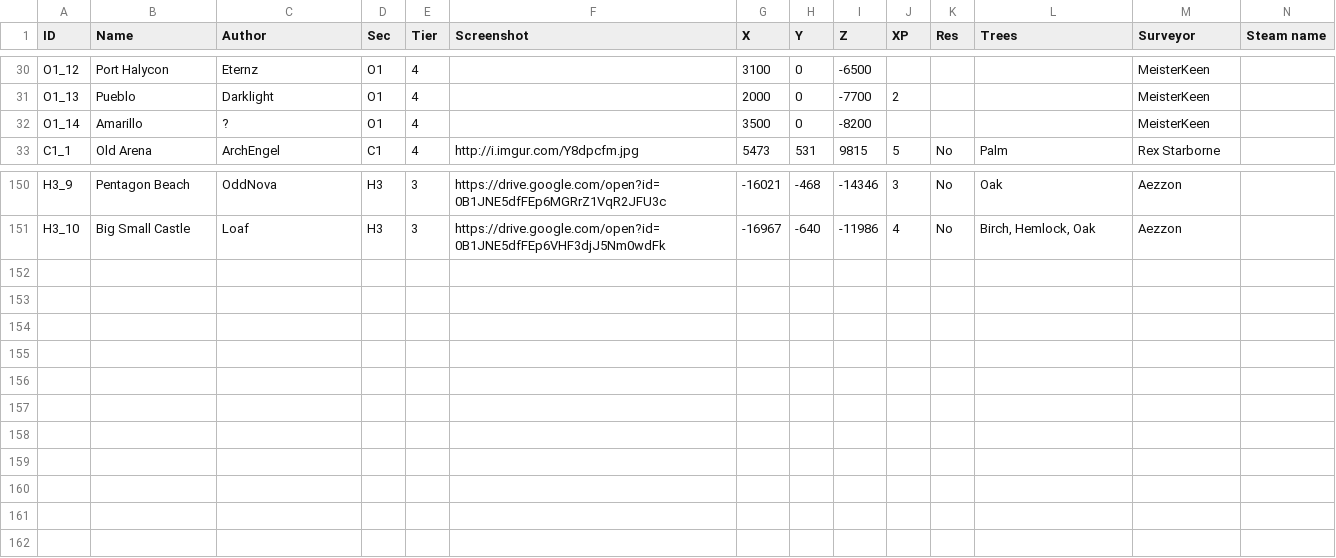
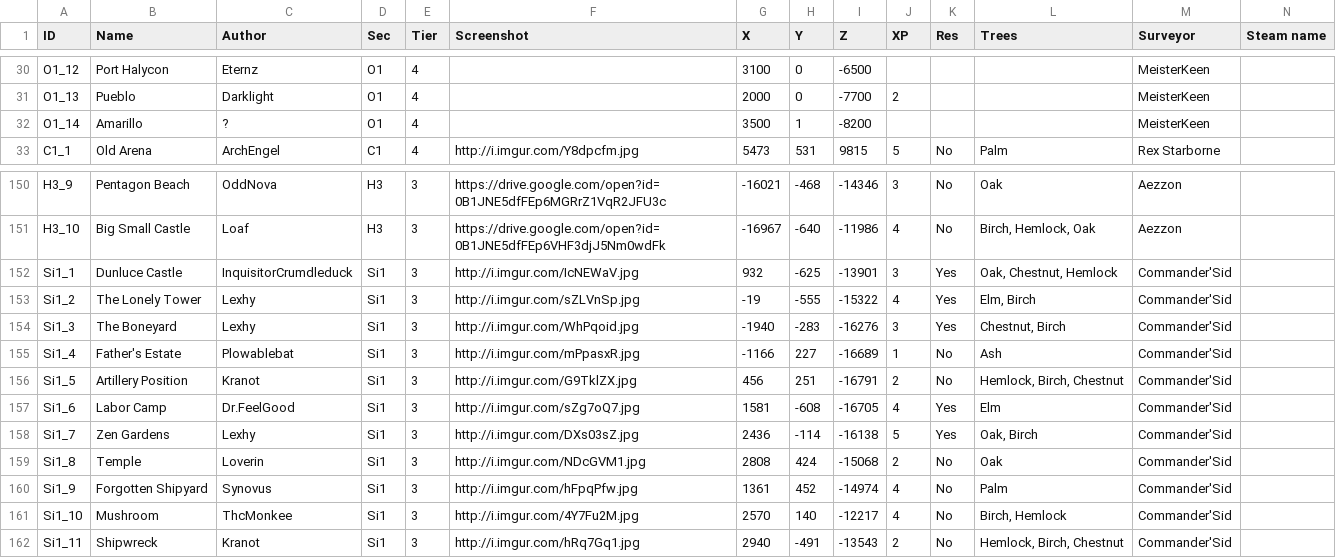
Before and after one commit to Jerodar/WAMap, a CSV file: data/2/island_data.csv, drawn as a sheet; only a part is shown, gaps mark what is left out.

```diff
--- a/data/2/island_data.csv
+++ b/data/2/island_data.csv
@@ -31,3 +31,3 @@ O1_12,Port Halycon,Eternz,O1,4,,3100,0,-6500,,,,MeisterKeen,
 O1_13,Pueblo,Darklight,O1,4,,2000,0,-7700,2,,,MeisterKeen,
-O1_14,Amarillo,?,O1,4,,3500,0,-8200,,,,MeisterKeen,
+O1_14,Amarillo,?,O1,4,,3500,1,-8200,,,,MeisterKeen,
 C1_1,Old Arena,ArchEngel,C1,4,http://i.imgur.com/Y8dpcfm.jpg,5473,531,9815,5,No,Palm,Rex Starborne,
@@ -151 +151,12 @@ H3_9,Pentagon Beach,OddNova,H3,3,https://drive.google.com/open?id=0B1JNE5dfFEp6M
 H3_10,Big Small Castle,Loaf,H3,3,https://drive.google.com/open?id=0B1JNE5dfFEp6VHF3djJ5Nm0wdFk,-16967,-640,-11986,4,No,"Birch, Hemlock, Oak",Aezzon,
+Si1_1,Dunluce Castle,InquisitorCrumdleduck,Si1,3,http://i.imgur.com/IcNEWaV.jpg,932,-625,-13901,3,Yes,"Oak, Chestnut, Hemlock",Commander'Sid,
+Si1_2,The Lonely Tower,Lexhy,Si1,3,http://i.imgur.com/sZLVnSp.jpg,-19,-555,-15322,4,Yes,"Elm, Birch",Commander'Sid,
+Si1_3,The Boneyard,Lexhy,Si1,3,http://i.imgur.com/WhPqoid.jpg,-1940,-283,-16276,3,Yes,"Chestnut, Birch",Commander'Sid,
+Si1_4,Father's Estate,Plowablebat,Si1,3,http://i.imgur.com/mPpasxR.jpg,-1166,227,-16689,1,No,Ash,Commander'Sid,
+Si1_5,Artillery Position,Kranot,Si1,3,http://i.imgur.com/G9TklZX.jpg,456,251,-16791,2,No,"Hemlock, Birch, Chestnut",Commander'Sid,
+Si1_6,Labor Camp,Dr.FeelGood,Si1,3,http://i.imgur.com/sZg7oQ7.jpg,1581,-608,-16705,4,Yes,Elm,Commander'Sid,
+Si1_7,Zen Gardens,Lexhy,Si1,3,http://i.imgur.com/DXs03sZ.jpg,2436,-114,-16138,5,Yes,"Oak, Birch",Commander'Sid,
+Si1_8,Temple,Loverin,Si1,3,http://i.imgur.com/NDcGVM1.jpg,2808,424,-15068,2,No,Oak,Commander'Sid,
+Si1_9,Forgotten Shipyard,Synovus,Si1,3,http://i.imgur.com/hFpqPfw.jpg,1361,452,-14974,4,No,Palm,Commander'Sid,
+Si1_10,Mushroom,ThcMonkee,Si1,3,http://i.imgur.com/4Y7Fu2M.jpg,2570,140,-12217,4,No,"Birch, Hemlock",Commander'Sid,
+Si1_11,Shipwreck,Kranot,Si1,3,http://i.imgur.com/hRq7Gq1.jpg,2940,-491,-13543,2,No,"Hemlock, Birch, Chestnut",Commander'Sid,
```
Also changed, not shown: 33 other files.
